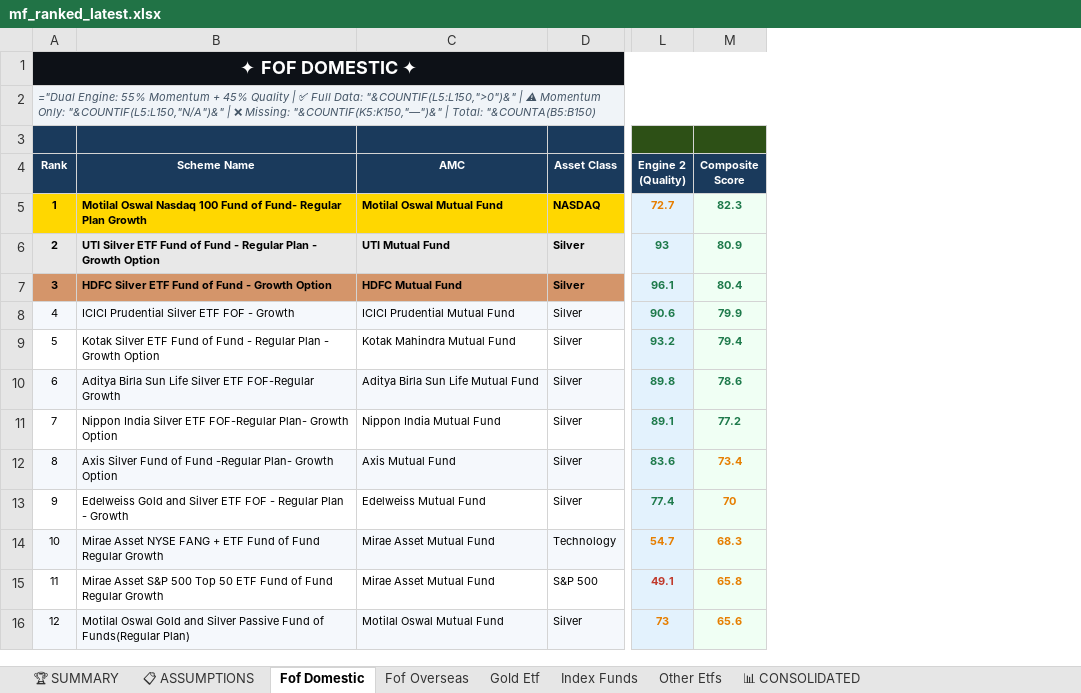
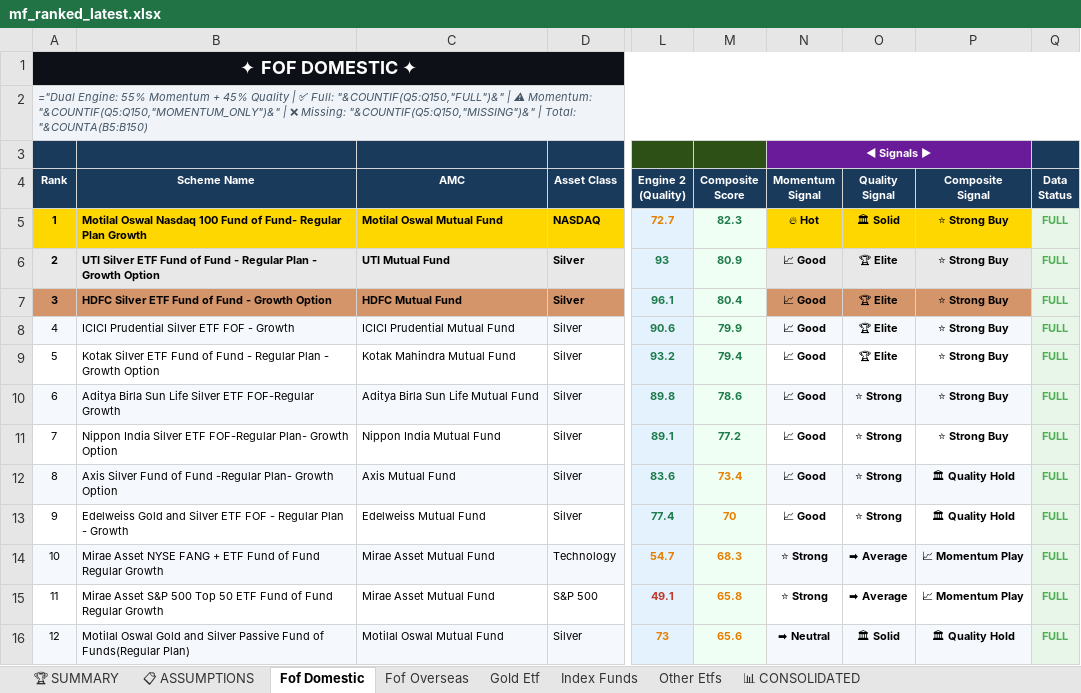
Before and after one commit to rahulshirke7951/MF_ranker_other_scheme, an Excel workbook: output/mf_ranked_latest.xlsx, sheet Fof Domestic, drawn as a sheet; only a part is shown, gaps mark what is left out; values as stored, in another font and other column widths than the file's, no borders; formulas without a stored value are shown as written; the diff names each change by its address in the sheet, - before the commit and + after, or states it on an @@ line.

```diff
--- a/output/mf_ranked_latest.xlsx (sheet Fof Domestic)
+++ b/output/mf_ranked_latest.xlsx (sheet Fof Domestic)
+column N (Momentum Signal), row 3: ◄ Signals ►; rows 5-16: 🔥 Hot | 📈 Good | 📈 Good | 📈 Good | 📈 Good | 📈 Good | 📈 Good | 📈 Good | 📈 Good | ⭐ Strong | ⭐ Strong | ➡ Neutral
+column O (Quality Signal), rows 5-16: 🏛 Solid | 🏆 Elite | 🏆 Elite | 🏆 Elite | 🏆 Elite | ⭐ Strong | ⭐ Strong | ⭐ Strong | ⭐ Strong | ➡ Average | ➡ Average | 🏛 Solid
+column P (Composite Signal), rows 5-16: ⭐ Strong Buy | ⭐ Strong Buy | ⭐ Strong Buy | ⭐ Strong Buy | ⭐ Strong Buy | ⭐ Strong Buy | ⭐ Strong Buy | 🏛 Quality Hold | 🏛 Quality Hold | 📈 Momentum Play | 📈 Momentum Play | 🏛 Quality Hold
+column Q (Data Status), rows 5-16: all FULL
-A2 (Rank): …| ✅ Full Data: "&COUNTIF(L5:L150,">0")&" | ⚠ Momentum Only: "&COUNTIF(L5:L150,"N/A")&" | ❌ Missing: "&COUNTIF(K5:K150,"—")&" | Total:…
+A2 (Rank): …| ✅ Full: "&COUNTIF(Q5:Q150,"FULL")&" | ⚠ Momentum: "&COUNTIF(Q5:Q150,"MOMENTUM_ONLY")&" | ❌ Missing: "&COUNTIF(Q5:Q150,"MISSING")&" | Total:…
```
Also changed, not shown: sheet 📊 CONSOLIDATED, sheet 📋 ASSUMPTIONS, sheet Other Etfs, sheet Index Funds, sheet Gold Etf, sheet Fof Overseas, 1 more sheet.
